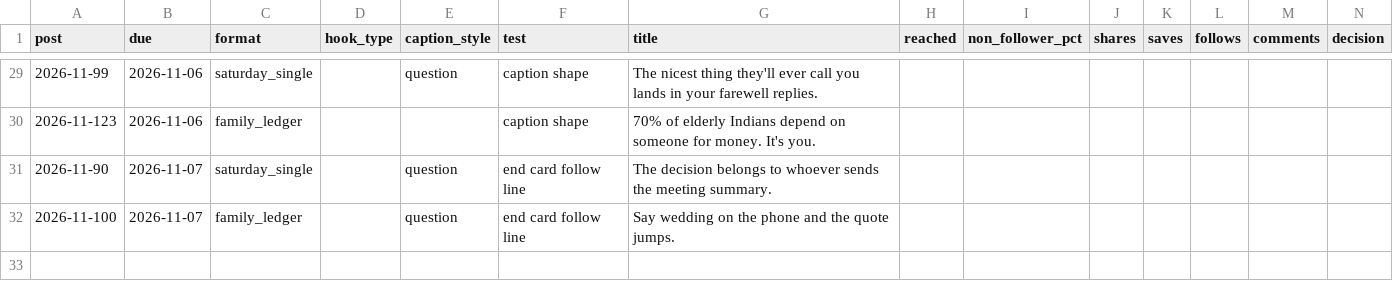
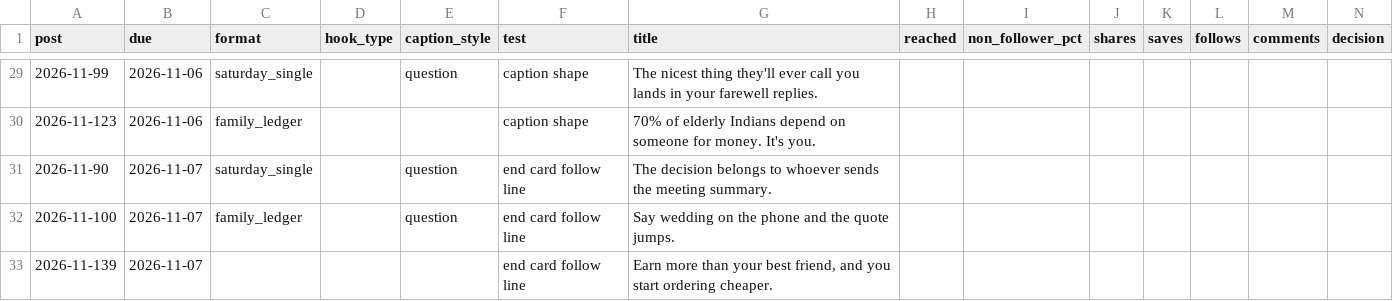
Before and after one commit to Merkabah23/ananya-engine, a CSV file: state/scorecard.csv, drawn as a sheet; only a part is shown, gaps mark what is left out; the diff names each change by its address in the sheet, - before the commit and + after, or states it on an @@ line.

Commit message:
state: daily 2026-11-05

```diff
--- a/state/scorecard.csv
+++ b/state/scorecard.csv
+row 33: 2026-11-139 | 2026-11-07 |  |  |  | end card follow line | Earn more than your best friend, and you start ordering cheaper.
```
Also changed, not shown: 2 other files.
